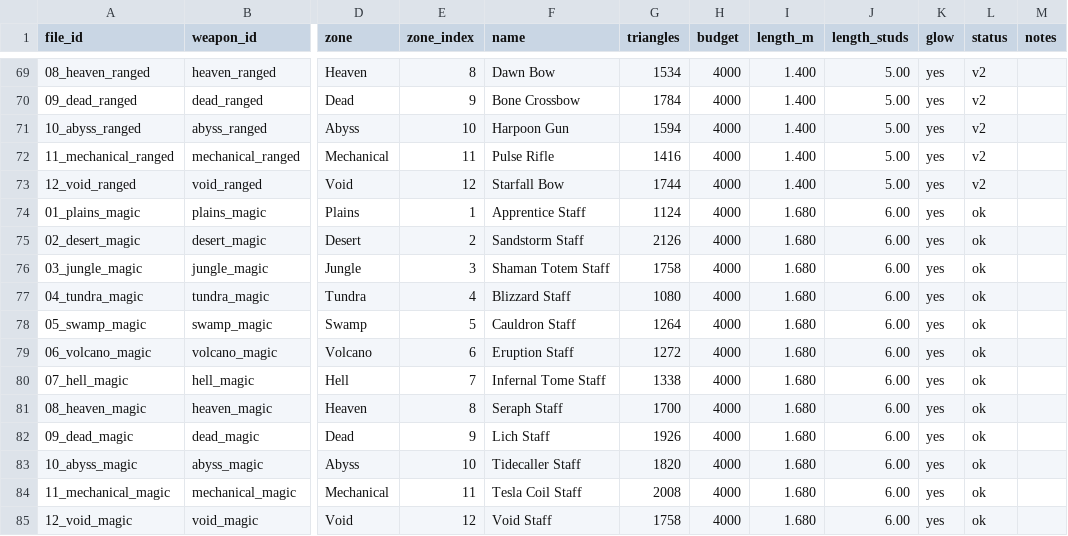
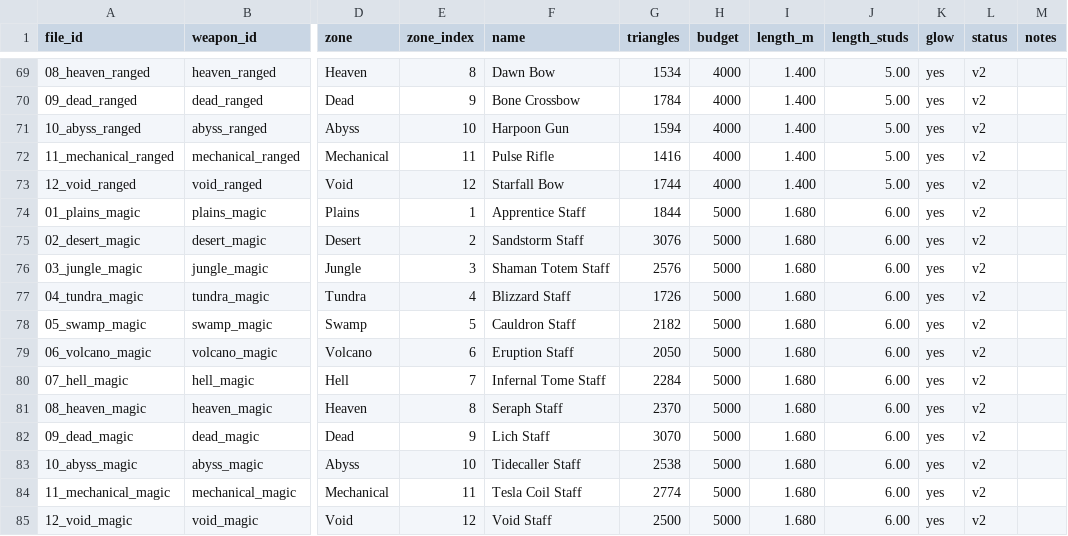
Before and after one commit to Miieski/Fight-Your-Destiny, a CSV file: Blender/Weapons/weapons_manifest.csv, drawn as a sheet; only a part is shown, gaps mark what is left out; the diff names each change by its address in the sheet, - before the commit and + after, or states it on an @@ line.

```diff
--- a/Blender/Weapons/weapons_manifest.csv
+++ b/Blender/Weapons/weapons_manifest.csv
-G74 (triangles): 1124
+G74 (triangles): 1844
-H74:H85 (budget): 4000
+H74:H85 (budget): 5000
-L74:L85 (status): ok
+L74:L85 (status): v2
-G75 (triangles): 2126
+G75 (triangles): 3076
-G76 (triangles): 1758
+G76 (triangles): 2576
-G77 (triangles): 1080
+G77 (triangles): 1726
-G78 (triangles): 1264
+G78 (triangles): 2182
-G79 (triangles): 1272
+G79 (triangles): 2050
-G80 (triangles): 1338
+G80 (triangles): 2284
-G81 (triangles): 1700
+G81 (triangles): 2370
-G82 (triangles): 1926
+G82 (triangles): 3070
-G83 (triangles): 1820
+G83 (triangles): 2538
-G84 (triangles): 2008
+G84 (triangles): 2774
-G85 (triangles): 1758
+G85 (triangles): 2500
```
Also changed, not shown: 52 other files.
